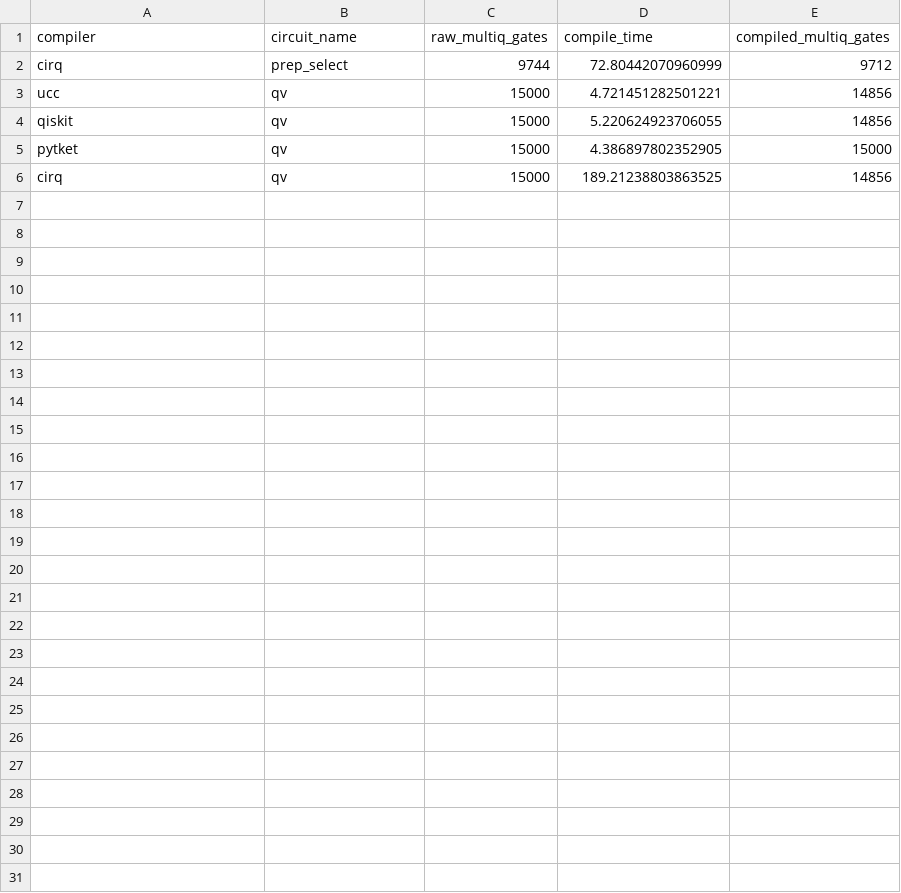
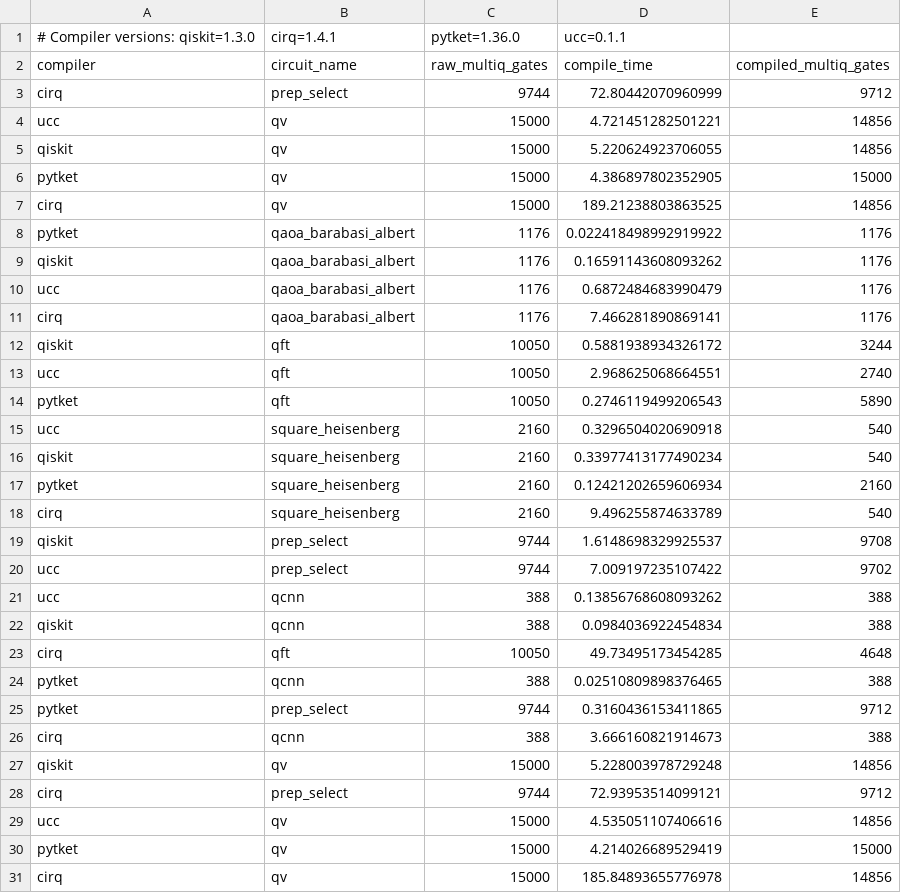
Before and after one commit to unitaryfund/ucc, a CSV file: benchmarks/results/gates_2024-12-12.csv, drawn as a sheet.

```diff
--- a/benchmarks/results/gates_2024-12-12.csv
+++ b/benchmarks/results/gates_2024-12-12.csv
@@ -1 +1,2 @@
+# Compiler versions: qiskit=1.3.0, cirq=1.4.1, pytket=1.36.0, ucc=0.1.1
 compiler,circuit_name,raw_multiq_gates,compile_time,compiled_multiq_gates
@@ -6 +7,25 @@ pytket,qv,15000,4.386897802352905,15000
 cirq,qv,15000,189.21238803863525,14856
+pytket,qaoa_barabasi_albert,1176,0.022418498992919922,1176
+qiskit,qaoa_barabasi_albert,1176,0.16591143608093262,1176
+ucc,qaoa_barabasi_albert,1176,0.6872484683990479,1176
+cirq,qaoa_barabasi_albert,1176,7.466281890869141,1176
+qiskit,qft,10050,0.5881938934326172,3244
+ucc,qft,10050,2.968625068664551,2740
+pytket,qft,10050,0.2746119499206543,5890
+ucc,square_heisenberg,2160,0.3296504020690918,540
+qiskit,square_heisenberg,2160,0.33977413177490234,540
+pytket,square_heisenberg,2160,0.12421202659606934,2160
+cirq,square_heisenberg,2160,9.496255874633789,540
+qiskit,prep_select,9744,1.6148698329925537,9708
+ucc,prep_select,9744,7.009197235107422,9702
+ucc,qcnn,388,0.13856768608093262,388
+qiskit,qcnn,388,0.0984036922454834,388
+cirq,qft,10050,49.73495173454285,4648
+pytket,qcnn,388,0.02510809898376465,388
+pytket,prep_select,9744,0.3160436153411865,9712
+cirq,qcnn,388,3.666160821914673,388
+qiskit,qv,15000,5.228003978729248,14856
+cirq,prep_select,9744,72.93953514099121,9712
+ucc,qv,15000,4.535051107406616,14856
+pytket,qv,15000,4.214026689529419,15000
+cirq,qv,15000,185.84893655776978,14856
```
